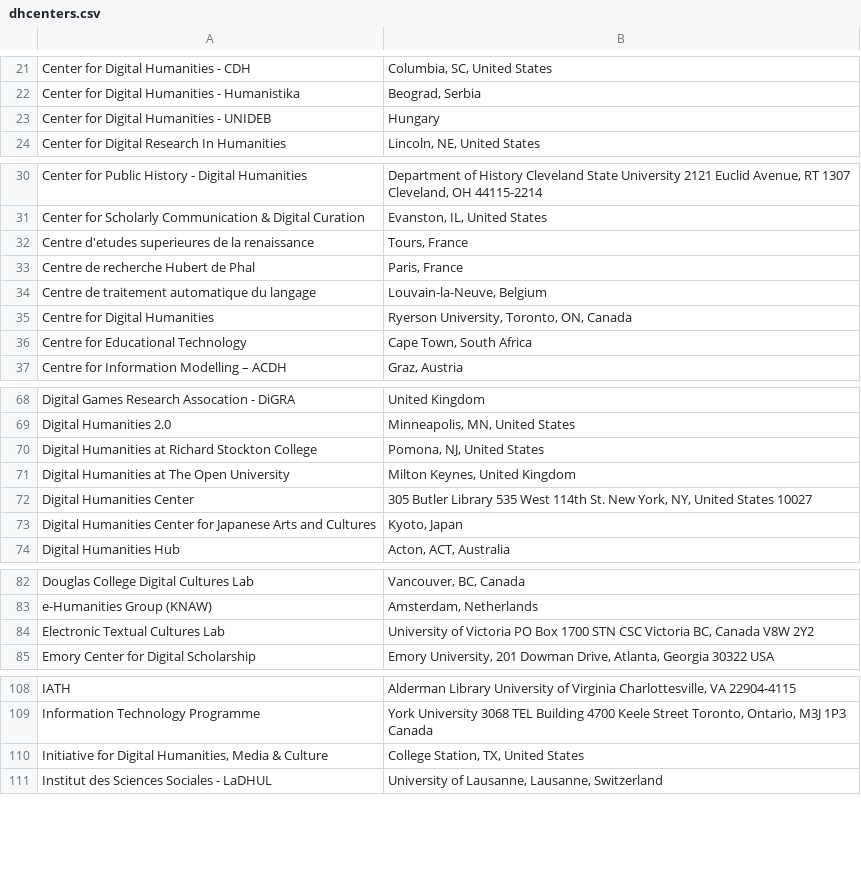
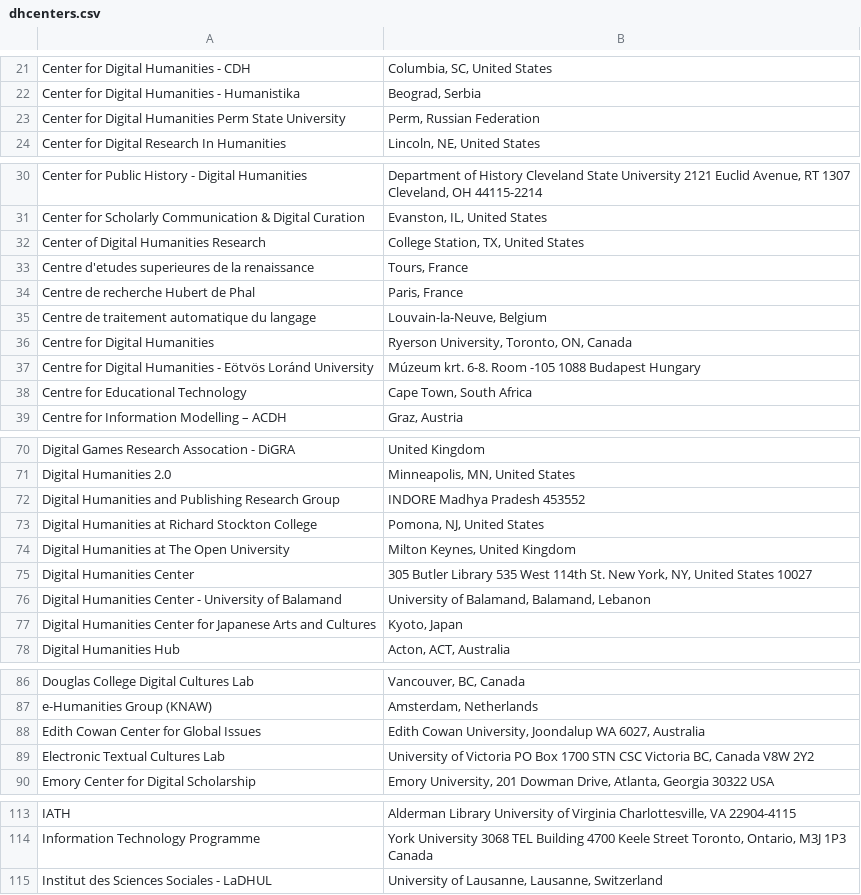
Before and after one commit to marado/dhcenters, a CSV file: dhcenters.csv, drawn as a sheet; only a part is shown, gaps mark what is left out; removed rows and columns are numbered as before the commit, all else as after; the diff covers the shown part only; the diff names each change by its address in the sheet, - before the commit and + after, or states it on an @@ line.

```diff
--- a/dhcenters.csv
+++ b/dhcenters.csv
-row 23: Center for Digital Humanities - UNIDEB | Hungary
+row 23: Center for Digital Humanities Perm State University | Perm, Russian Federation
+row 32: Center of Digital Humanities Research | College Station, TX, United States
+row 37: Centre for Digital Humanities - Eötvös Loránd University | Múzeum krt. 6-8. Room -105 1088 Budapest Hungary
+row 72: Digital Humanities and Publishing Research Group | INDORE Madhya Pradesh 453552
+row 76: Digital Humanities Center - University of Balamand | University of Balamand, Balamand, Lebanon
+row 88: Edith Cowan Center for Global Issues | Edith Cowan University, Joondalup WA 6027, Australia
-row 110: Initiative for Digital Humanities, Media & Culture | College Station, TX, United States
```
Also changed, not shown: 1 added row and 1 edited cell elsewhere in this file, 35 other files.
